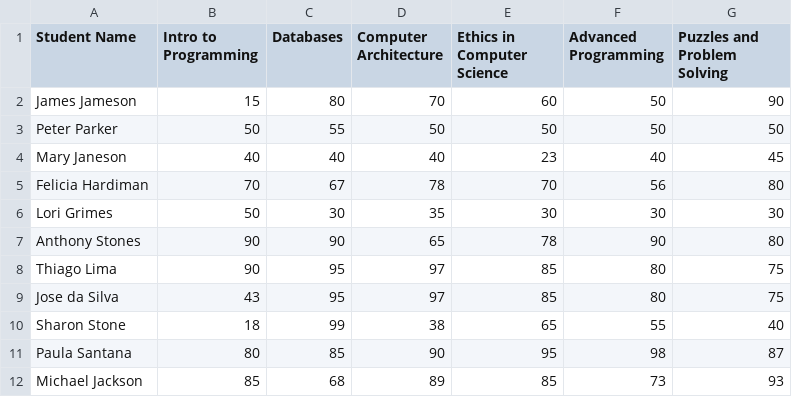
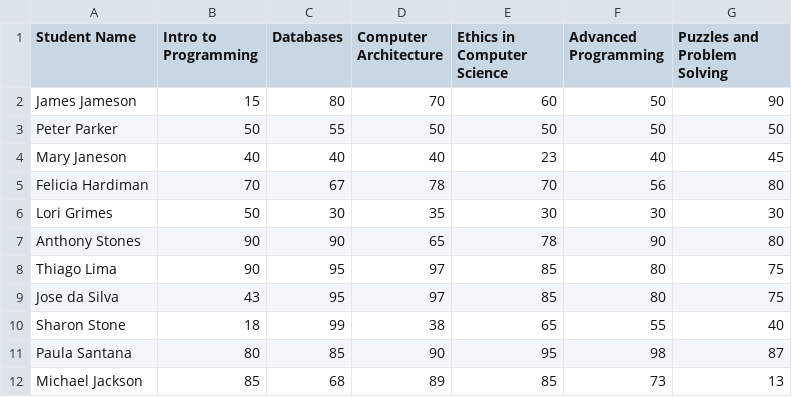
Before and after one commit to thenriq/Multi-Paradigm_Programming, a CSV file: CTASample.csv, drawn as a sheet.

```diff
--- a/CTASample.csv
+++ b/CTASample.csv
@@ -11,2 +11,2 @@ Sharon Stone,18,99,38,65,55,40
 Paula Santana,80,85,90,95,98,87
-Michael Jackson,85,68,89,85,73,93
+Michael Jackson,85,68,89,85,73,13
```
Also changed, not shown: 12 other files.
